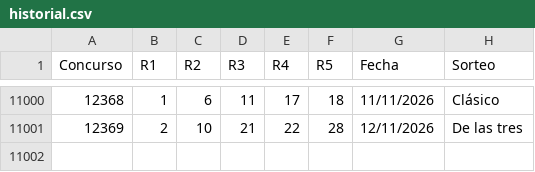
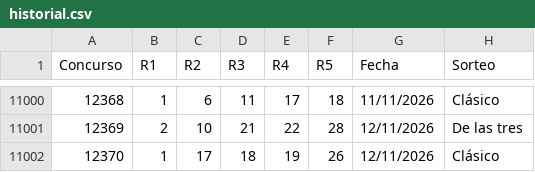
Before and after one commit to vrr6903-dotcom/Chispazohoy, a CSV file: historial.csv, drawn as a sheet; only a part is shown, gaps mark what is left out.

```diff
--- a/historial.csv
+++ b/historial.csv
@@ -11001 +11001,2 @@ Concurso,R1,R2,R3,R4,R5,Fecha,Sorteo
 12369,2,10,21,22,28,12/11/2026,De las tres
+12370,1,17,18,19,26,12/11/2026,Clásico
```
Also changed, not shown: 50 other files.
